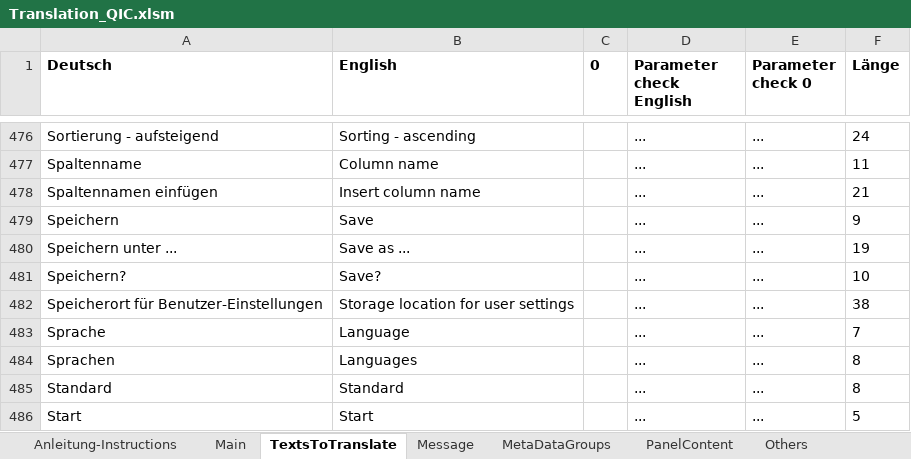
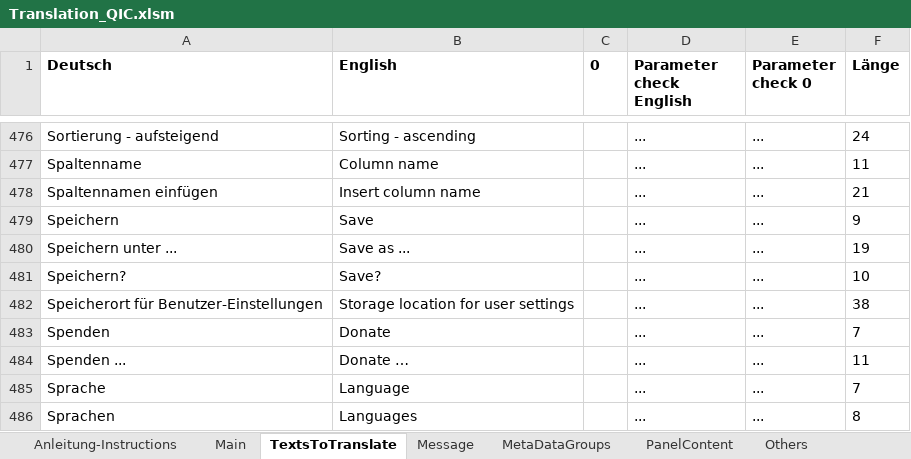
Before and after one commit to QuickImageComment/QuickImageComment, an Excel workbook: Translation/Translation_QIC.xlsm, sheet TextsToTranslate, drawn as a sheet; only a part is shown, gaps mark what is left out; the shorter side is filled out with more unchanged rows; values as stored, in another font and other column widths than the file's, no borders; the diff names each change by its address in the sheet, - before the commit and + after, or states it on an @@ line.

```diff
--- a/Translation/Translation_QIC.xlsm (sheet TextsToTranslate)
+++ b/Translation/Translation_QIC.xlsm (sheet TextsToTranslate)
+row 483: Spenden | Donate |  | ... | ... | 7
+row 484: Spenden ... | Donate … |  | ... | ... | 11
```
Also changed, not shown: sheet Others, sheet Main, sheet Message, formulas that keep their value, charts or pictures, 13 other files.
